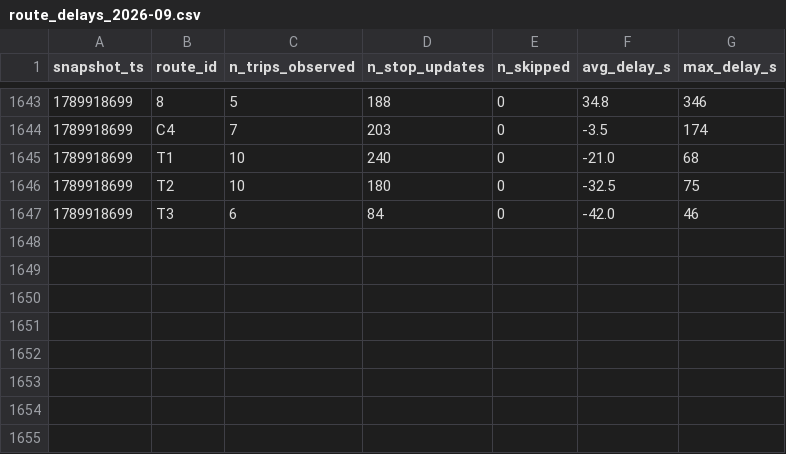
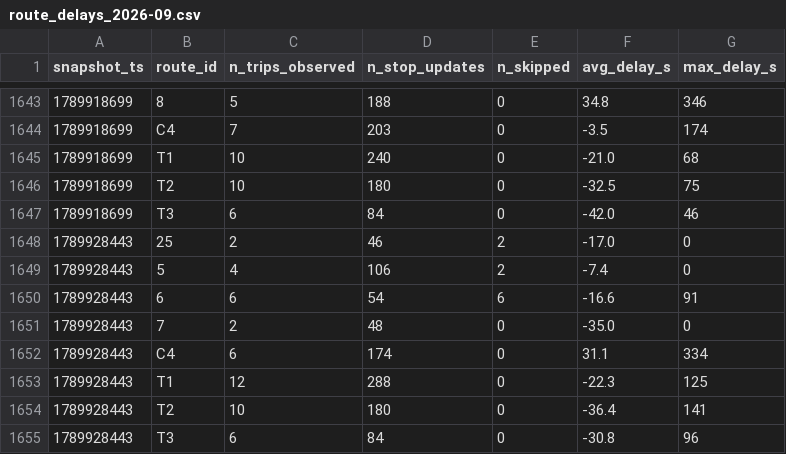
Before and after one commit to exofri/smart-mobility-lemans, a CSV file: data/history/route_delays_2026-09.csv, drawn as a sheet; only a part is shown, gaps mark what is left out; the diff names each change by its address in the sheet, - before the commit and + after, or states it on an @@ line.

```diff
--- a/data/history/route_delays_2026-09.csv
+++ b/data/history/route_delays_2026-09.csv
+row 1648: 1789928443 | 25 | 2 | 46 | 2 | -17.0 | 0
+row 1649: 1789928443 | 5 | 4 | 106 | 2 | -7.4 | 0
+row 1650: 1789928443 | 6 | 6 | 54 | 6 | -16.6 | 91
+row 1651: 1789928443 | 7 | 2 | 48 | 0 | -35.0 | 0
+row 1652: 1789928443 | C4 | 6 | 174 | 0 | 31.1 | 334
+row 1653: 1789928443 | T1 | 12 | 288 | 0 | -22.3 | 125
+row 1654: 1789928443 | T2 | 10 | 180 | 0 | -36.4 | 141
+row 1655: 1789928443 | T3 | 6 | 84 | 0 | -30.8 | 96
```
Also changed, not shown: data/history/alerts_log.csv, 1 other file.
